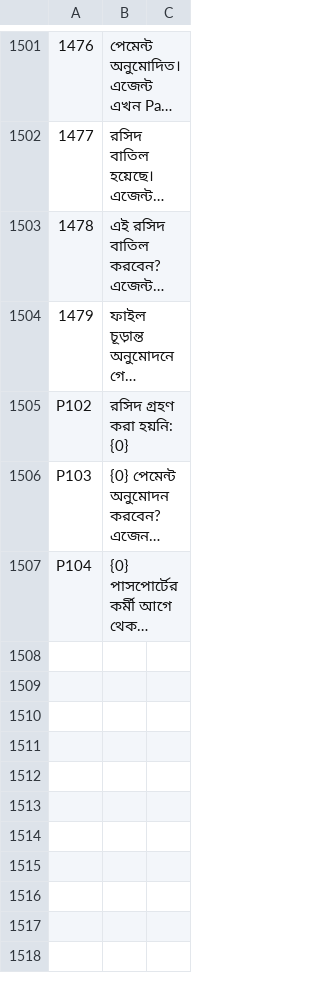
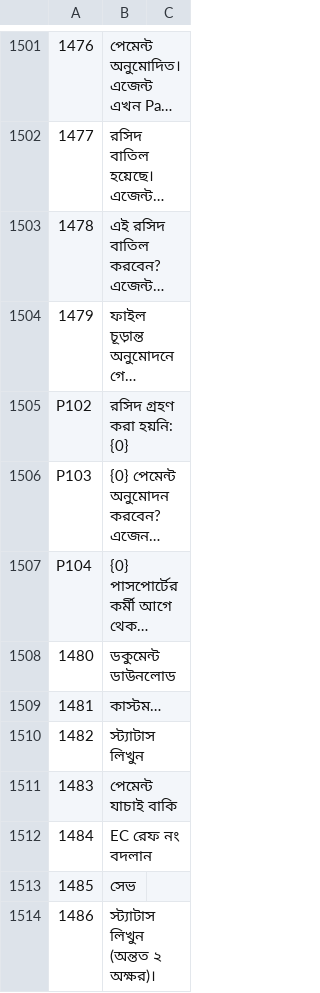
Before and after one commit to sjn6t9/migV33, a TSV file: i18n/bn.tsv, drawn as a sheet; only a part is shown, gaps mark what is left out; long unchanged cells end in …; the diff covers the shown part only; the diff names each change by its address in the sheet, - before the commit and + after, or states it on an @@ line.

```diff
--- a/i18n/bn.tsv
+++ b/i18n/bn.tsv
+row 1508: 1480 | ডকুমেন্ট ডাউনলোড
+row 1509: 1481 | কাস্টম…
+row 1510: 1482 | স্ট্যাটাস লিখুন
+row 1511: 1483 | পেমেন্ট যাচাই বাকি
+row 1512: 1484 | EC রেফ নং বদলান
+row 1513: 1485 | সেভ
+row 1514: 1486 | স্ট্যাটাস লিখুন (অন্তত ২ অক্ষর)।
```
Also changed, not shown: 7 added rows elsewhere in this file, i18n/ar.tsv, i18n/hi.tsv, 21 other files.
